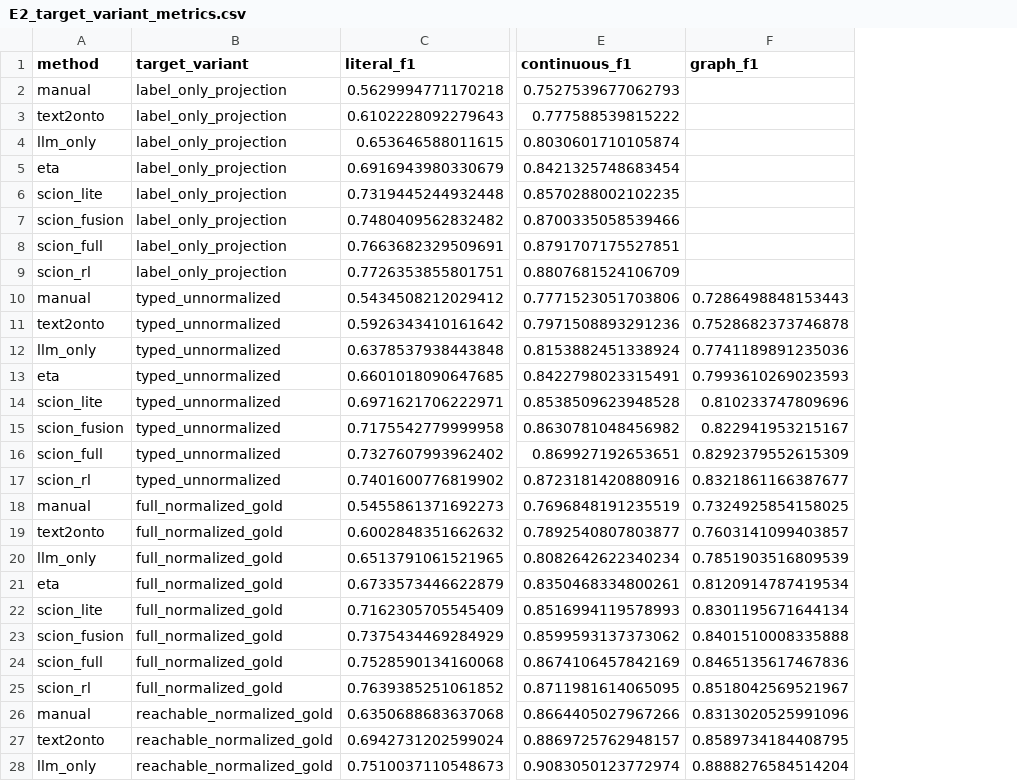
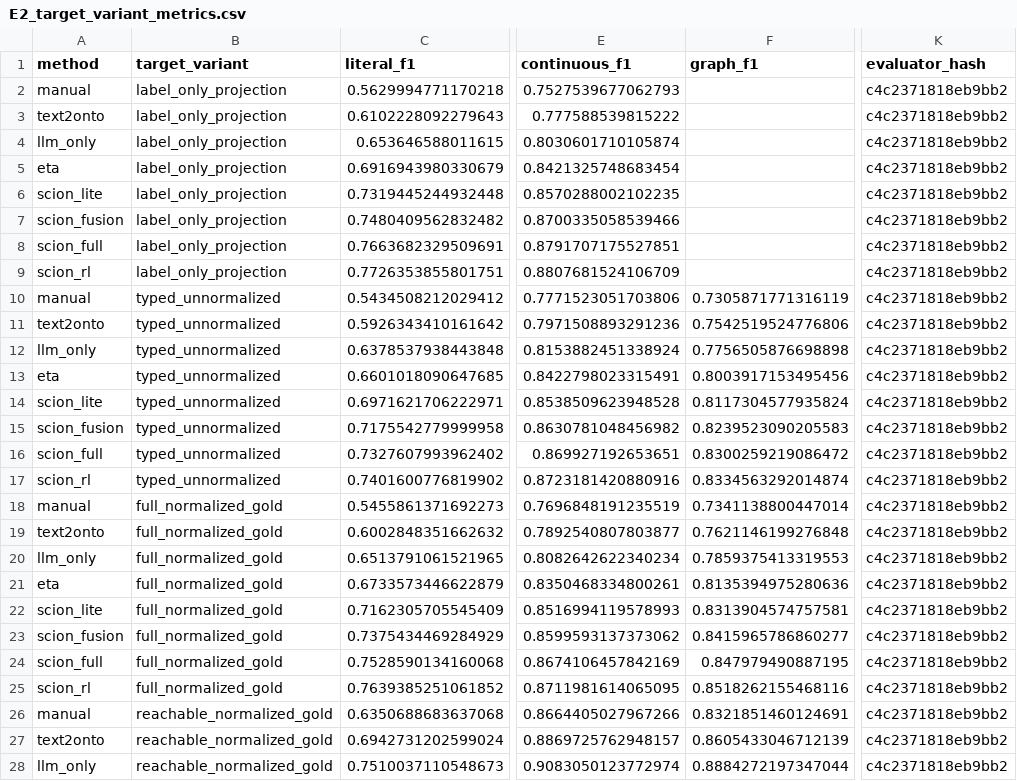
Before and after one commit to wandugu/paper_scion, a CSV file: rebuttal/outputs/E2_target_variant_metrics.csv, drawn as a sheet; only a part is shown, gaps mark what is left out; the diff covers the shown part only; the diff names each change by its address in the sheet, - before the commit and + after, or states it on an @@ line.

Commit message:
Fix E1/E2/E3/E11/E12 rebuttal pipelines and sanity outputs

```diff
--- a/rebuttal/outputs/E2_target_variant_metrics.csv
+++ b/rebuttal/outputs/E2_target_variant_metrics.csv
+column K (evaluator_hash), rows 2-28: all c4c2371818eb9bb2
-F10 (graph_f1): 0.7286498848153443
+F10 (graph_f1): 0.7305871771316119
-F11 (graph_f1): 0.7528682373746878
+F11 (graph_f1): 0.7542519524776806
-F12 (graph_f1): 0.7741189891235036
+F12 (graph_f1): 0.7756505876698898
-F13 (graph_f1): 0.7993610269023593
+F13 (graph_f1): 0.8003917153495456
-F14 (graph_f1): 0.810233747809696
+F14 (graph_f1): 0.8117304577935824
-F15 (graph_f1): 0.822941953215167
+F15 (graph_f1): 0.8239523090205583
-F16 (graph_f1): 0.8292379552615309
+F16 (graph_f1): 0.8300259219086472
-F17 (graph_f1): 0.8321861166387677
+F17 (graph_f1): 0.8334563292014874
-F18 (graph_f1): 0.7324925854158025
+F18 (graph_f1): 0.7341138800447014
-F19 (graph_f1): 0.7603141099403857
+F19 (graph_f1): 0.7621146199276848
-F20 (graph_f1): 0.7851903516809539
+F20 (graph_f1): 0.7859375413319553
-F21 (graph_f1): 0.8120914787419534
+F21 (graph_f1): 0.8135394975280636
-F22 (graph_f1): 0.8301195671644134
+F22 (graph_f1): 0.8313904574757581
-F23 (graph_f1): 0.8401510008335888
+F23 (graph_f1): 0.8415965786860277
-F24 (graph_f1): 0.8465135617467836
+F24 (graph_f1): 0.847979490887195
-F25 (graph_f1): 0.8518042569521967
+F25 (graph_f1): 0.8518262155468116
-F26 (graph_f1): 0.8313020525991096
+F26 (graph_f1): 0.8321851460124691
-F27 (graph_f1): 0.8589734184408795
+F27 (graph_f1): 0.8605433046712139
-F28 (graph_f1): 0.8888276584514204
+F28 (graph_f1): 0.8884272197347044
```
Also changed, not shown: 5 edited cells elsewhere in this file, rebuttal/outputs/E11_domain_specific_main.csv, rebuttal/outputs/E12_inter_event_main.csv, 32 other files.
